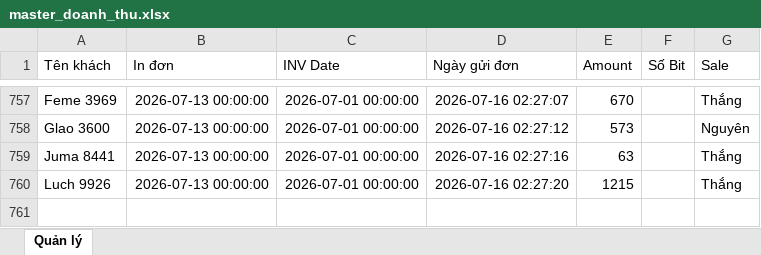
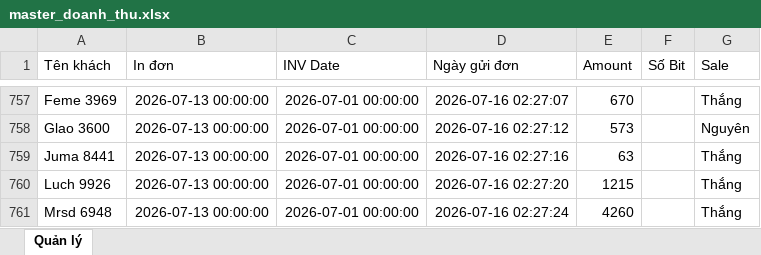
Before and after one commit to dobangnhi-gif/dobangnhi, an Excel workbook: data/master_doanh_thu.xlsx, sheet Quản lý, drawn as a sheet; only a part is shown, gaps mark what is left out; values as stored, in another font and other column widths than the file's, no borders; the diff names each change by its address in the sheet, - before the commit and + after, or states it on an @@ line.

Commit message:
Update master_doanh_thu.xlsx

```diff
--- a/data/master_doanh_thu.xlsx (sheet Quản lý)
+++ b/data/master_doanh_thu.xlsx (sheet Quản lý)
+row 761: Mrsd 6948 | 2026-07-13 00:00:00 | 2026-07-01 00:00:00 | 2026-07-16 02:27:24 | 4260 |  | Thắng
```
